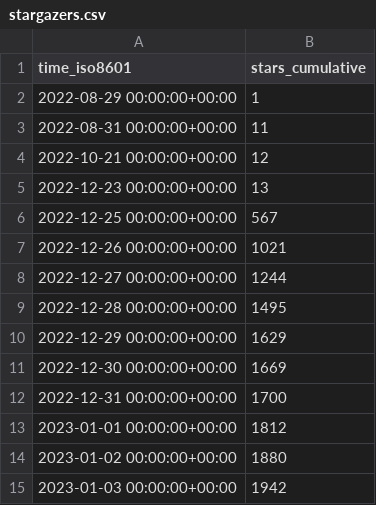
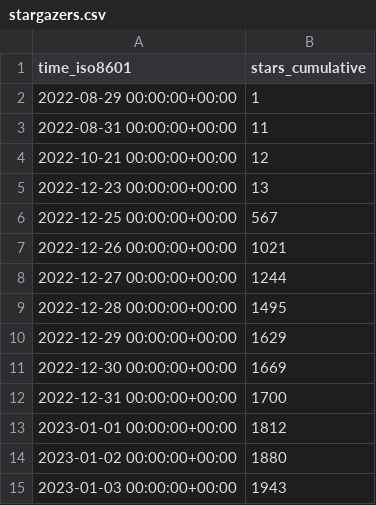
Before and after one commit to vikadata/StatusCheck, a CSV file: apitable/apitable/ghrs-data/stargazers.csv, drawn as a sheet.

```diff
--- a/apitable/apitable/ghrs-data/stargazers.csv
+++ b/apitable/apitable/ghrs-data/stargazers.csv
@@ -14,2 +14,2 @@ time_iso8601,stars_cumulative
 2023-01-02 00:00:00+00:00,1880
-2023-01-03 00:00:00+00:00,1942
+2023-01-03 00:00:00+00:00,1943
```
